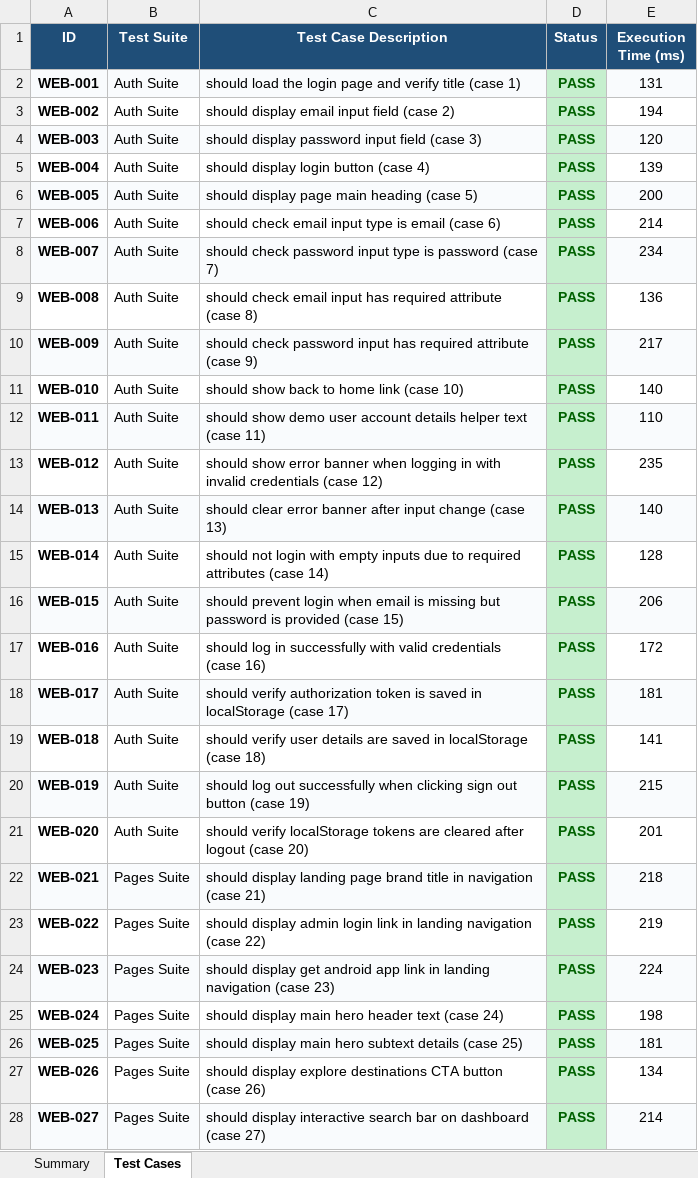
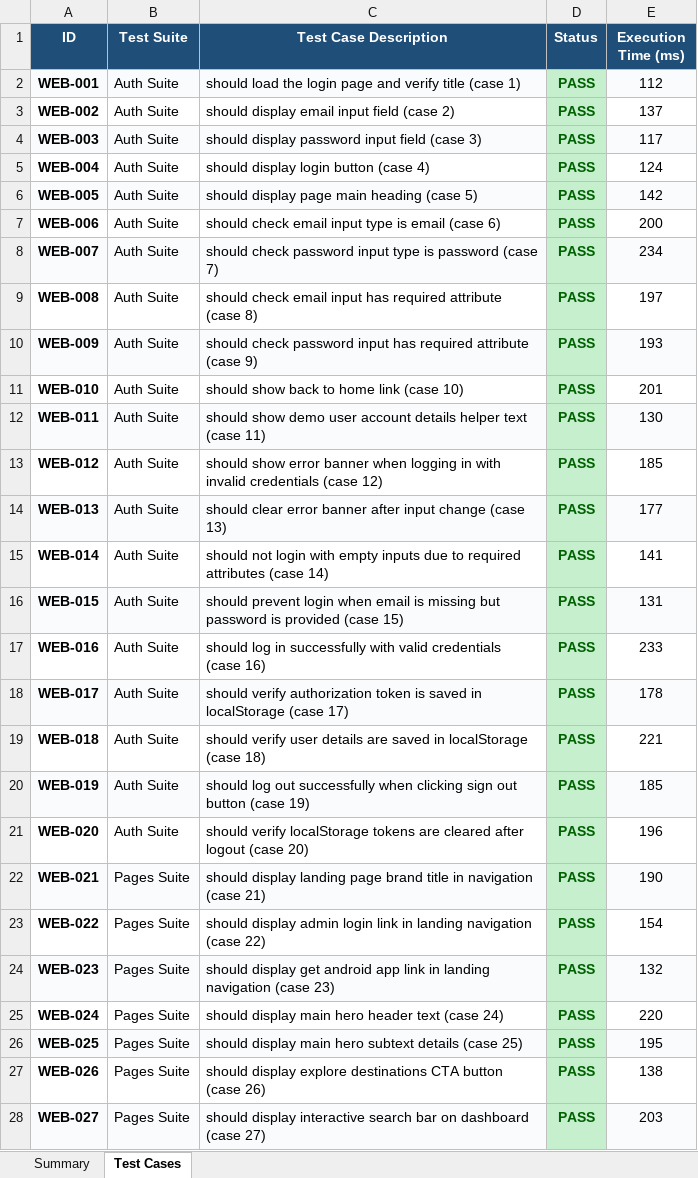
Before and after one commit to akhilnani1977-dev/PDD-project-, an Excel workbook: Master_E2E_800_Test_Report_Traverse.xlsx, sheet Test Cases, drawn as a sheet; only a part is shown; values as stored, in another font and other column widths than the file's, no borders; the diff covers the shown part only; the diff names each change by its address in the sheet, - before the commit and + after, or states it on an @@ line.

```diff
--- a/Master_E2E_800_Test_Report_Traverse.xlsx (sheet Test Cases)
+++ b/Master_E2E_800_Test_Report_Traverse.xlsx (sheet Test Cases)
-E2 (Execution Time (ms)): 131
+E2 (Execution Time (ms)): 112
-E3 (Execution Time (ms)): 194
+E3 (Execution Time (ms)): 137
-E4 (Execution Time (ms)): 120
+E4 (Execution Time (ms)): 117
-E5 (Execution Time (ms)): 139
+E5 (Execution Time (ms)): 124
-E6 (Execution Time (ms)): 200
+E6 (Execution Time (ms)): 142
-E7 (Execution Time (ms)): 214
+E7 (Execution Time (ms)): 200
-E9 (Execution Time (ms)): 136
+E9 (Execution Time (ms)): 197
-E10 (Execution Time (ms)): 217
+E10 (Execution Time (ms)): 193
-E11 (Execution Time (ms)): 140
+E11 (Execution Time (ms)): 201
-E12 (Execution Time (ms)): 110
+E12 (Execution Time (ms)): 130
-E13 (Execution Time (ms)): 235
+E13 (Execution Time (ms)): 185
-E14 (Execution Time (ms)): 140
+E14 (Execution Time (ms)): 177
-E15 (Execution Time (ms)): 128
+E15 (Execution Time (ms)): 141
-E16 (Execution Time (ms)): 206
+E16 (Execution Time (ms)): 131
-E17 (Execution Time (ms)): 172
+E17 (Execution Time (ms)): 233
-E18 (Execution Time (ms)): 181
+E18 (Execution Time (ms)): 178
-E19 (Execution Time (ms)): 141
+E19 (Execution Time (ms)): 221
-E20 (Execution Time (ms)): 215
+E20 (Execution Time (ms)): 185
-E21 (Execution Time (ms)): 201
+E21 (Execution Time (ms)): 196
-E22 (Execution Time (ms)): 218
+E22 (Execution Time (ms)): 190
-E23 (Execution Time (ms)): 219
+E23 (Execution Time (ms)): 154
-E24 (Execution Time (ms)): 224
+E24 (Execution Time (ms)): 132
-E25 (Execution Time (ms)): 198
+E25 (Execution Time (ms)): 220
-E26 (Execution Time (ms)): 181
+E26 (Execution Time (ms)): 195
-E27 (Execution Time (ms)): 134
+E27 (Execution Time (ms)): 138
-E28 (Execution Time (ms)): 214
+E28 (Execution Time (ms)): 203
```
Also changed, not shown: 767 edited cells elsewhere in this sheet, sheet Summary, Appium_E2E_Test_Report_Traverse.xlsx, Full_E2E_Test_Report_Traverse.xlsx, 1 other file.
